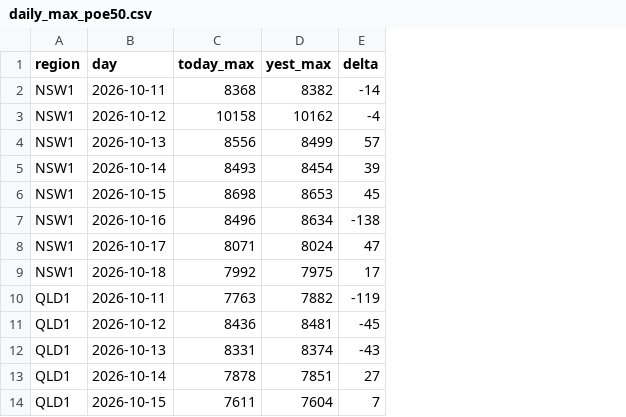
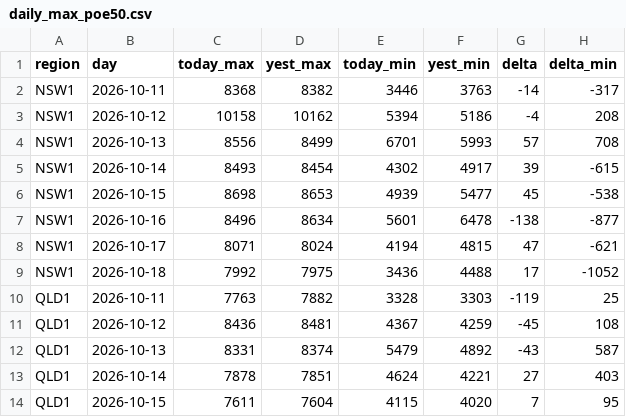
Before and after one commit to brigrlo/aemo_demand, a CSV file: data/daily_max_poe50.csv, drawn as a sheet; only a part is shown; the diff names each change by its address in the sheet, - before the commit and + after, or states it on an @@ line.

```diff
--- a/data/daily_max_poe50.csv
+++ b/data/daily_max_poe50.csv
+column E (today_min), rows 2-14: 3446 | 5394 | 6701 | 4302 | 4939 | 5601 | 4194 | 3436 | 3328 | 4367 | 5479 | 4624 | 4115
+column F (yest_min), rows 2-14: 3763 | 5186 | 5993 | 4917 | 5477 | 6478 | 4815 | 4488 | 3303 | 4259 | 4892 | 4221 | 4020
+column H (delta_min), rows 2-14: -317 | 208 | 708 | -615 | -538 | -877 | -621 | -1052 | 25 | 108 | 587 | 403 | 95
```
Also changed, not shown: 2 other files.
